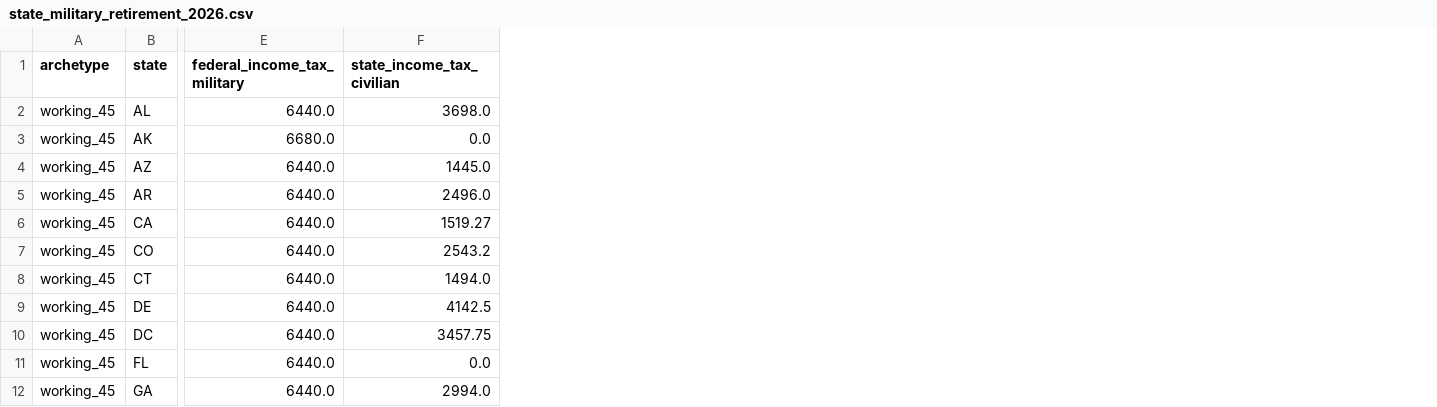
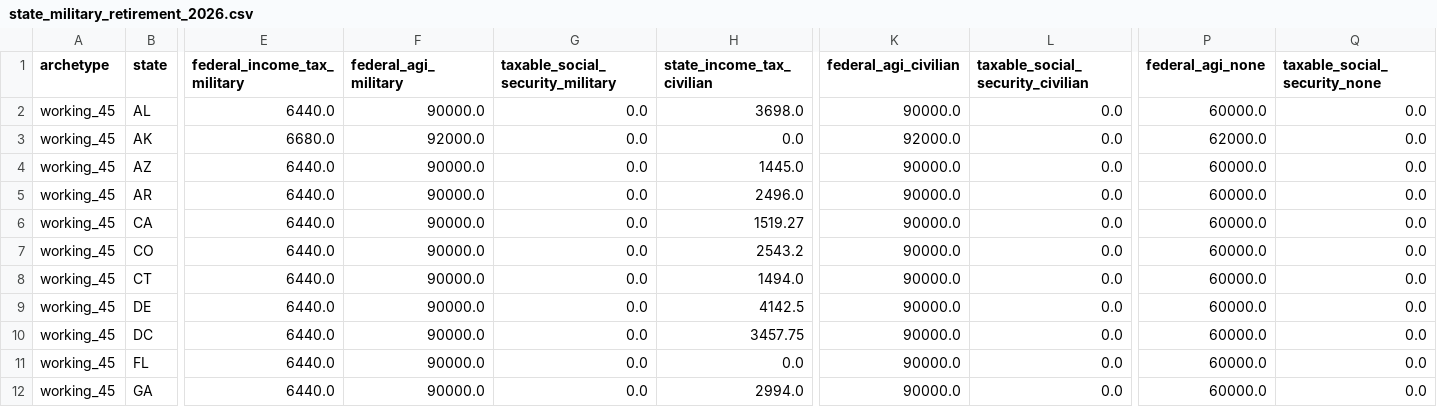
Before and after one commit to PolicyEngine/veterans-day-2026, a CSV file: outputs/state_military_retirement_2026.csv, drawn as a sheet; only a part is shown, gaps mark what is left out; the diff names each change by its address in the sheet, - before the commit and + after, or states it on an @@ line.

```diff
--- a/outputs/state_military_retirement_2026.csv
+++ b/outputs/state_military_retirement_2026.csv
+column F (federal_agi_military), rows 2-12: 90000.0 | 92000.0 | 90000.0 | 90000.0 | 90000.0 | 90000.0 | 90000.0 | 90000.0 | 90000.0 | 90000.0 | 90000.0
+column G (taxable_social_security_military), rows 2-12: all 0.0
+column K (federal_agi_civilian), rows 2-12: 90000.0 | 92000.0 | 90000.0 | 90000.0 | 90000.0 | 90000.0 | 90000.0 | 90000.0 | 90000.0 | 90000.0 | 90000.0
+column L (taxable_social_security_civilian), rows 2-12: all 0.0
+column P (federal_agi_none), rows 2-12: 60000.0 | 62000.0 | 60000.0 | 60000.0 | 60000.0 | 60000.0 | 60000.0 | 60000.0 | 60000.0 | 60000.0 | 60000.0
+column Q (taxable_social_security_none), rows 2-12: all 0.0
```
Also changed, not shown: 5 other files.
